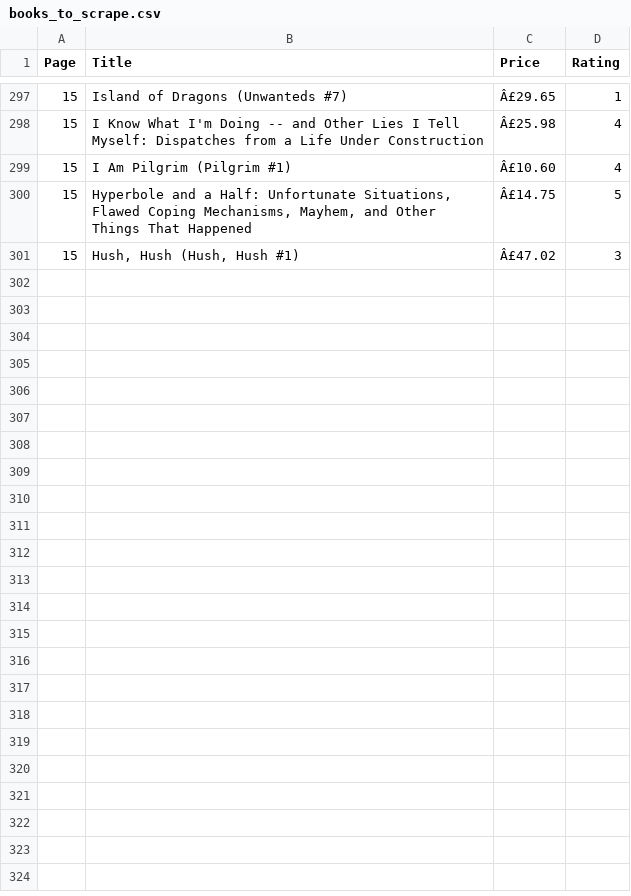
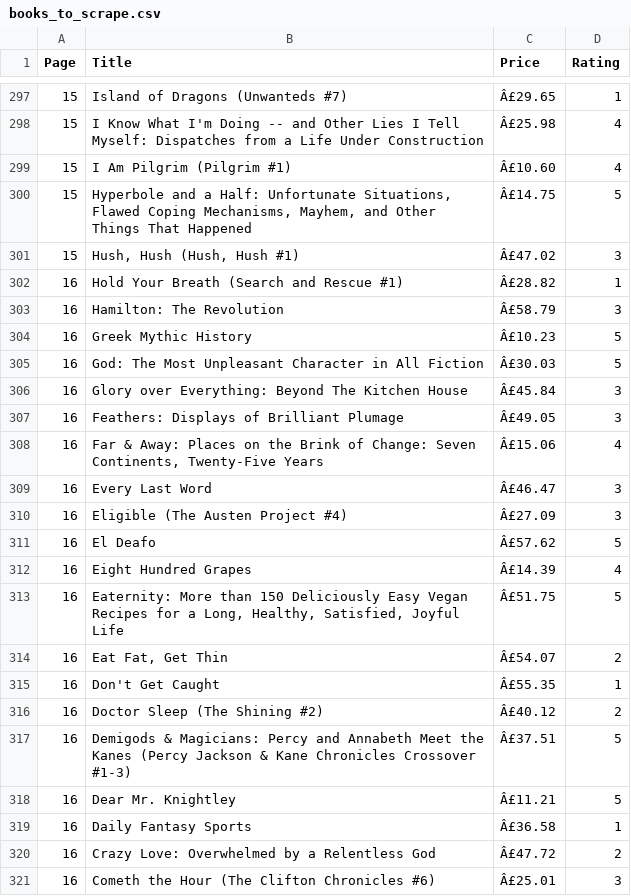
Before and after one commit to Shrishti2401/data_automation_pipeline, a CSV file: books_to_scrape.csv, drawn as a sheet; only a part is shown, gaps mark what is left out.

```diff
--- a/books_to_scrape.csv
+++ b/books_to_scrape.csv
@@ -301 +301,21 @@ Page,Title,Price,Rating
 15,"Hush, Hush (Hush, Hush #1)",Â£47.02,3
+16,Hold Your Breath (Search and Rescue #1),Â£28.82,1
+16,Hamilton: The Revolution,Â£58.79,3
+16,Greek Mythic History,Â£10.23,5
+16,God: The Most Unpleasant Character in All Fiction,Â£30.03,5
+16,Glory over Everything: Beyond The Kitchen House,Â£45.84,3
+16,Feathers: Displays of Brilliant Plumage,Â£49.05,3
+16,"Far & Away: Places on the Brink of Change: Seven Continents, Twenty-Five Years",Â£15.06,4
+16,Every Last Word,Â£46.47,3
+16,Eligible (The Austen Project #4),Â£27.09,3
+16,El Deafo,Â£57.62,5
+16,Eight Hundred Grapes,Â£14.39,4
+16,"Eaternity: More than 150 Deliciously Easy Vegan Recipes for a Long, Healthy, Satisfied, Joyful Life",Â£51.75,5
+16,"Eat Fat, Get Thin",Â£54.07,2
+16,Don't Get Caught,Â£55.35,1
+16,Doctor Sleep (The Shining #2),Â£40.12,2
+16,Demigods & Magicians: Percy and Annabeth Meet the Kanes (Percy Jackson & Kane Chronicles Crossover #1-3),Â£37.51,5
+16,Dear Mr. Knightley,Â£11.21,5
+16,Daily Fantasy Sports,Â£36.58,1
+16,Crazy Love: Overwhelmed by a Relentless God,Â£47.72,2
+16,Cometh the Hour (The Clifton Chronicles #6),Â£25.01,3
```
Also changed, not shown: cleaned_books.csv, 1 other file.
